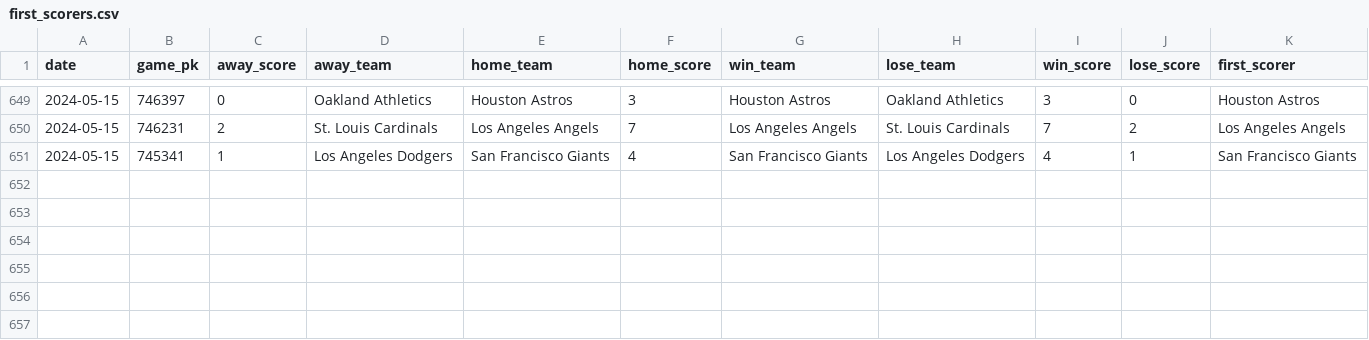
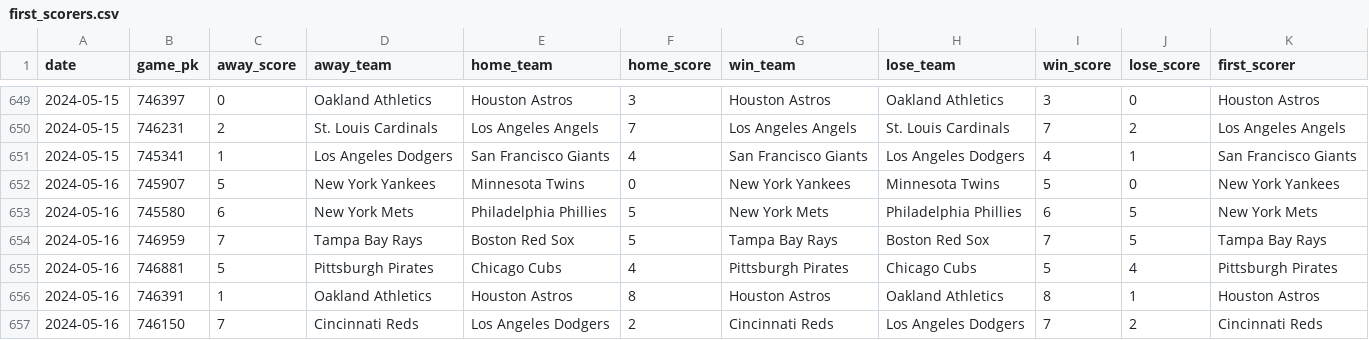
Before and after one commit to chadallison/mlb24, a CSV file: data/first_scorers.csv, drawn as a sheet; only a part is shown, gaps mark what is left out; the diff names each change by its address in the sheet, - before the commit and + after, or states it on an @@ line.

```diff
--- a/data/first_scorers.csv
+++ b/data/first_scorers.csv
+row 652: 2024-05-16 | 745907 | 5 | New York Yankees | Minnesota Twins | 0 | New York Yankees | Minnesota Twins | 5 | 0 | New York Yankees
+row 653: 2024-05-16 | 745580 | 6 | New York Mets | Philadelphia Phillies | 5 | New York Mets | Philadelphia Phillies | 6 | 5 | New York Mets
+row 654: 2024-05-16 | 746959 | 7 | Tampa Bay Rays | Boston Red Sox | 5 | Tampa Bay Rays | Boston Red Sox | 7 | 5 | Tampa Bay Rays
+row 655: 2024-05-16 | 746881 | 5 | Pittsburgh Pirates | Chicago Cubs | 4 | Pittsburgh Pirates | Chicago Cubs | 5 | 4 | Pittsburgh Pirates
+row 656: 2024-05-16 | 746391 | 1 | Oakland Athletics | Houston Astros | 8 | Houston Astros | Oakland Athletics | 8 | 1 | Houston Astros
+row 657: 2024-05-16 | 746150 | 7 | Cincinnati Reds | Los Angeles Dodgers | 2 | Cincinnati Reds | Los Angeles Dodgers | 7 | 2 | Cincinnati Reds
```
Also changed, not shown: data/end_games.csv, 14 other files.
